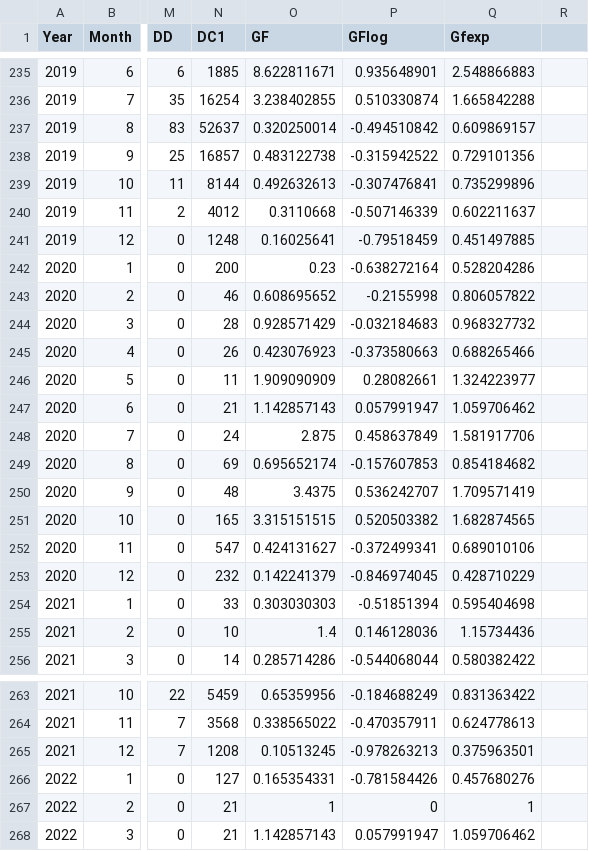
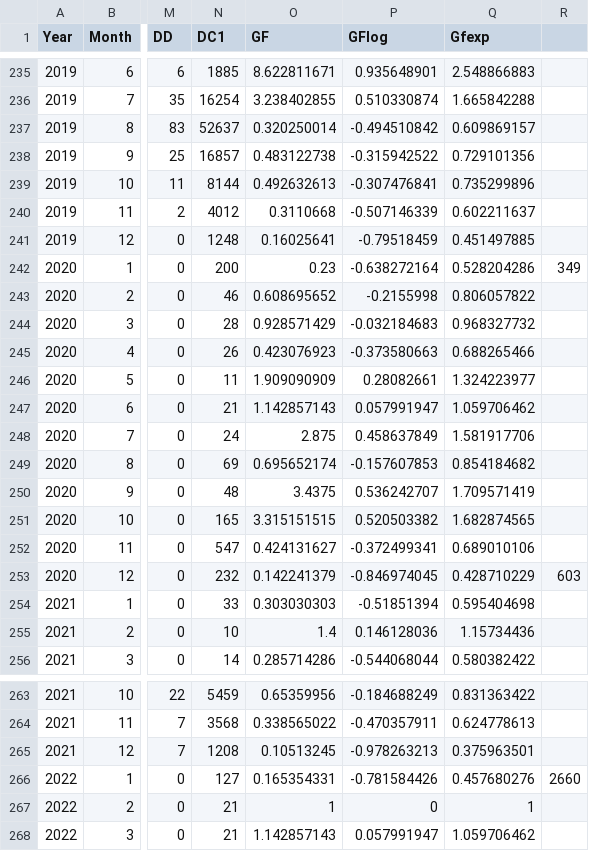
Before and after one commit to smnhasan/Dengue-Climate-Change, a CSV file: WeatherData.csv, drawn as a sheet; only a part is shown, gaps mark what is left out; the diff covers the shown part only; the diff names each change by its address in the sheet, - before the commit and + after, or states it on an @@ line.

```diff
--- a/WeatherData.csv
+++ b/WeatherData.csv
-R242: (empty)
+R242: 349
-R253: (empty)
+R253: 603
-R266: (empty)
+R266: 2660
```
Also changed, not shown: 20 edited cells elsewhere in this file, DengueAndWeatherDataRough2.csv, 9 other files.
